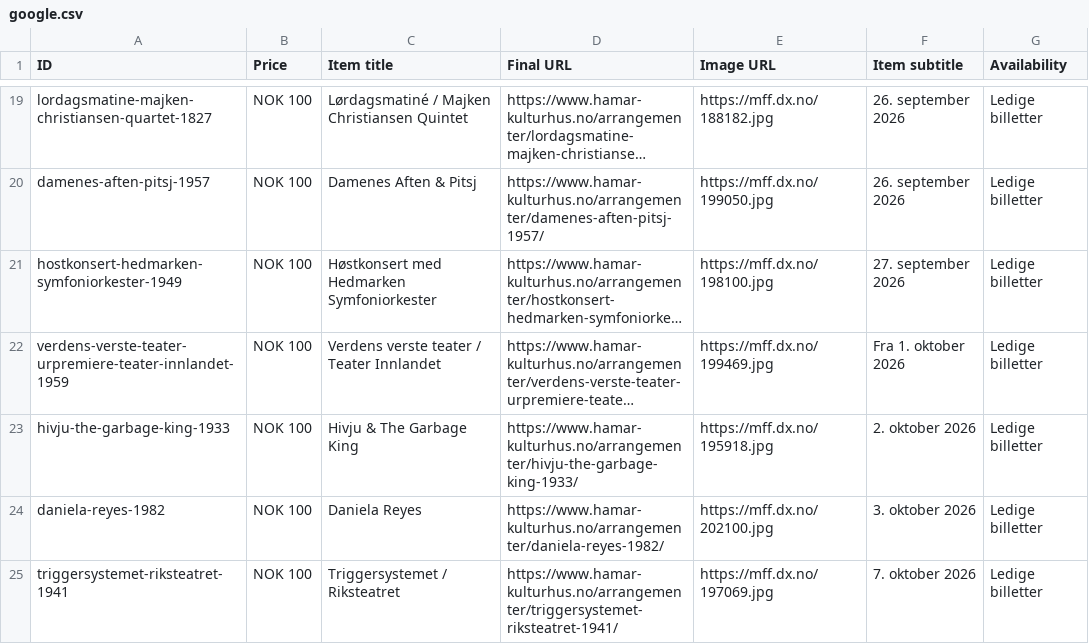
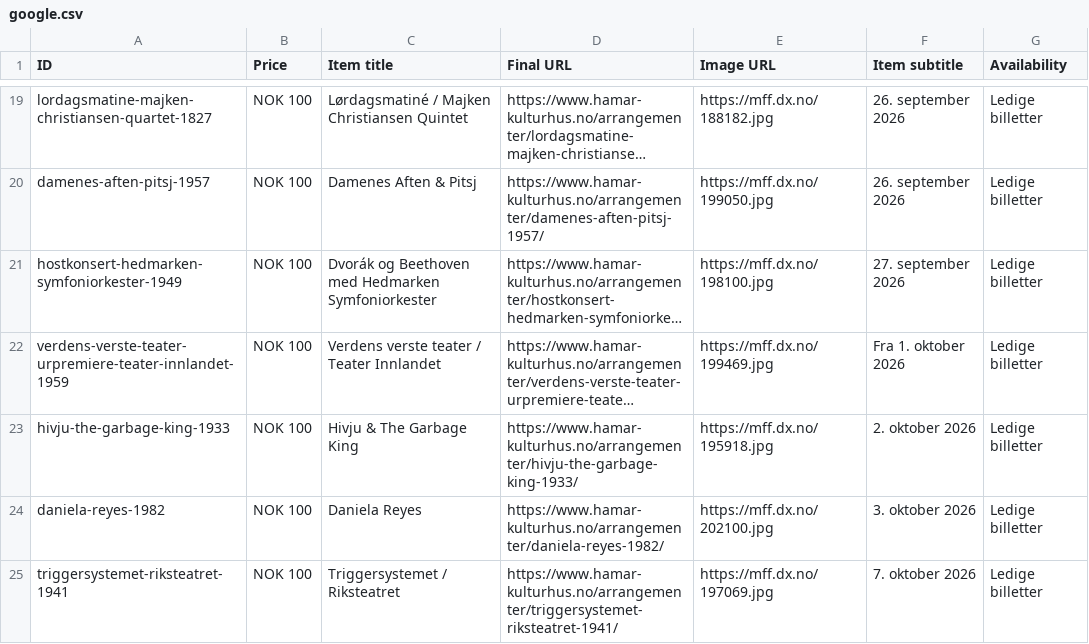
Before and after one commit to opmthomassen/hamar, a CSV file: google.csv, drawn as a sheet; only a part is shown, gaps mark what is left out; long unchanged cells end in …; the diff names each change by its address in the sheet, - before the commit and + after, or states it on an @@ line.

```diff
--- a/google.csv
+++ b/google.csv
-C21 (Item title): Høstkonsert med Hedmarken Symfoniorkester
+C21 (Item title): Dvorák og Beethoven med Hedmarken Symfoniorkester
```
Also changed, not shown: meta.csv.
